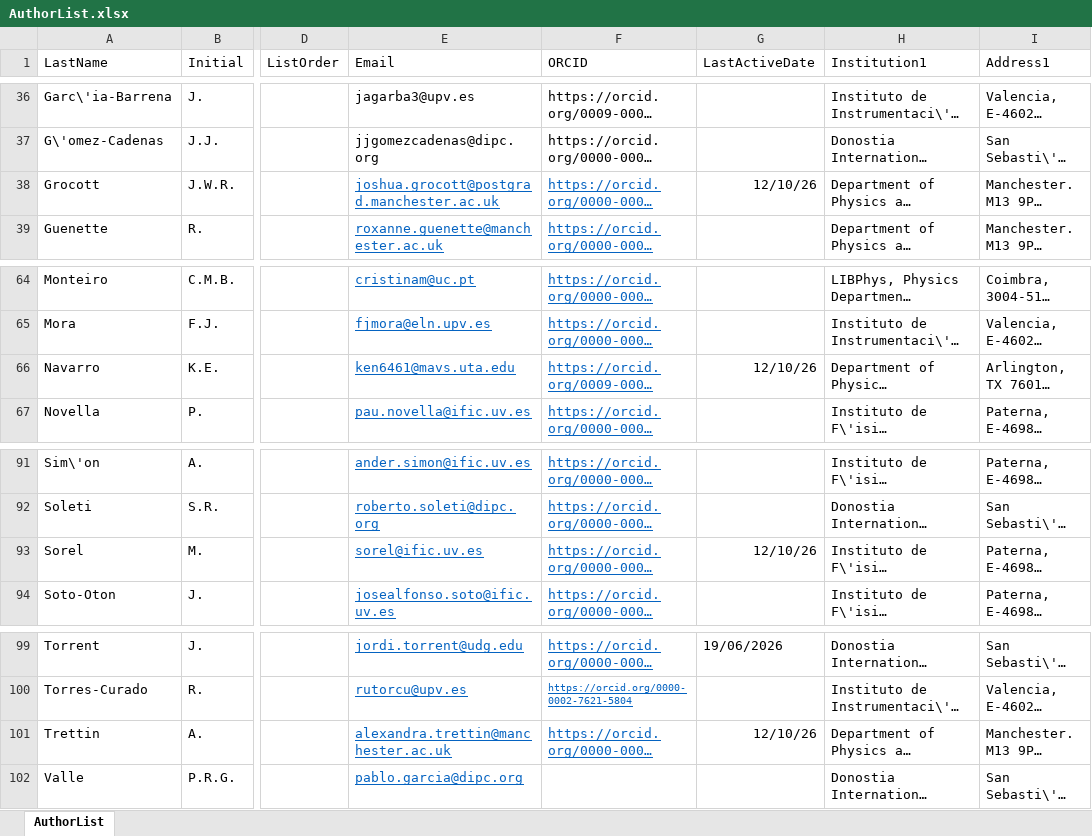
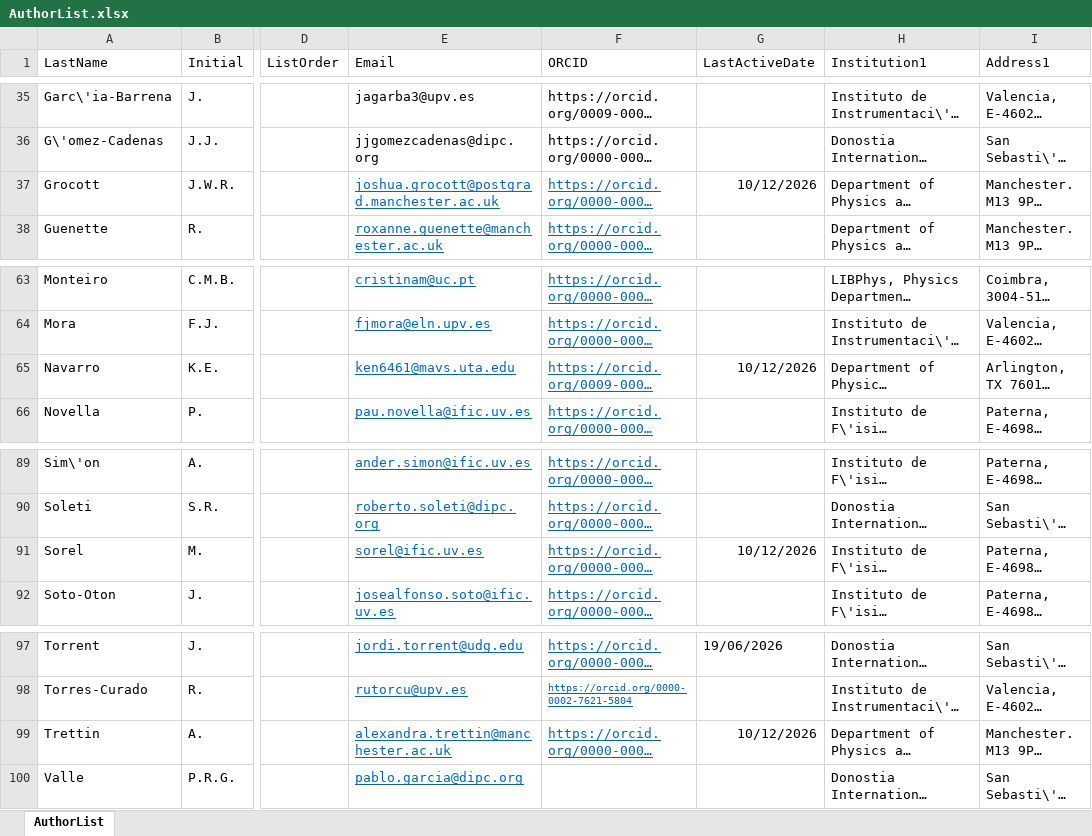
Before and after one commit to next-exp/NEXTAuthorList, an Excel workbook: AuthorList.xlsx, sheet AuthorList, drawn as a sheet; only a part is shown, gaps mark what is left out; long unchanged cells end in …; values as stored, in another font and other column widths than the file's, no borders; addresses are those after the commit; the diff covers the shown part only; the diff names each change by its address in the sheet, - before the commit and + after, or states it on an @@ line.

```diff
--- a/AuthorList.xlsx (sheet AuthorList)
+++ b/AuthorList.xlsx (sheet AuthorList)
-G37 (LastActiveDate): 12/10/26
+G37 (LastActiveDate): 10/12/2026
-G65 (LastActiveDate): 12/10/26
+G65 (LastActiveDate): 10/12/2026
-G91 (LastActiveDate): 12/10/26
+G91 (LastActiveDate): 10/12/2026
-G99 (LastActiveDate): 12/10/26
+G99 (LastActiveDate): 10/12/2026
```
Also changed, not shown: 3 removed rows and 9 edited cells elsewhere in this sheet, 7 other files.
